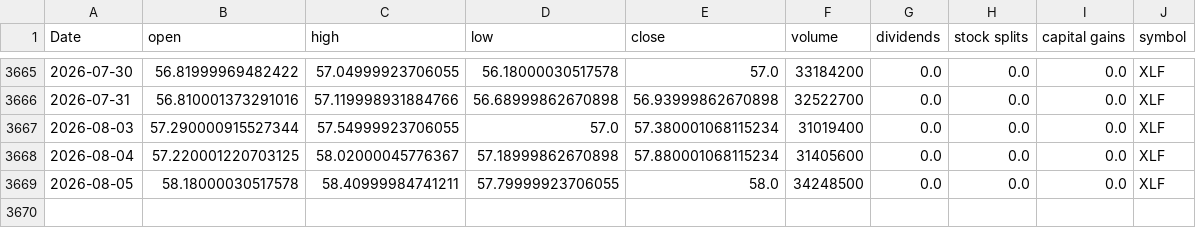
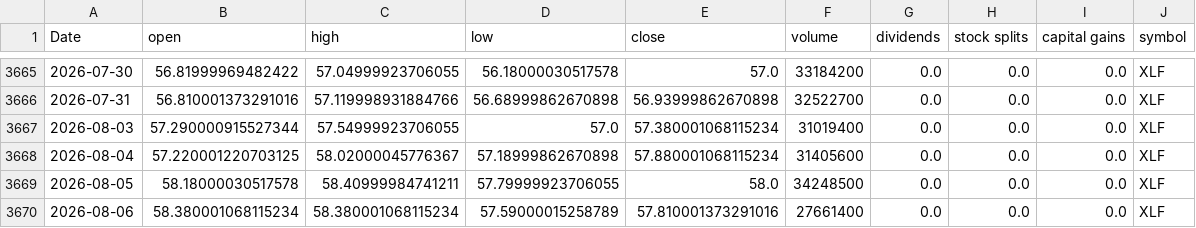
Before and after one commit to Akishai18/SignalM, a CSV file: data/sectors/xlf_data.csv, drawn as a sheet; only a part is shown, gaps mark what is left out.

```diff
--- a/data/sectors/xlf_data.csv
+++ b/data/sectors/xlf_data.csv
@@ -3669 +3669,2 @@ Date,open,high,low,close,volume,dividends,stock splits,capital gains,symbol
 2026-08-05,58.18000030517578,58.40999984741211,57.79999923706055,58.0,34248500,0.0,0.0,0.0,XLF
+2026-08-06,58.380001068115234,58.380001068115234,57.59000015258789,57.810001373291016,27661400,0.0,0.0,0.0,XLF
```
Also changed, not shown: data/sectors/xlc_data.csv, data/sectors/xlk_data.csv, 46 other files.
